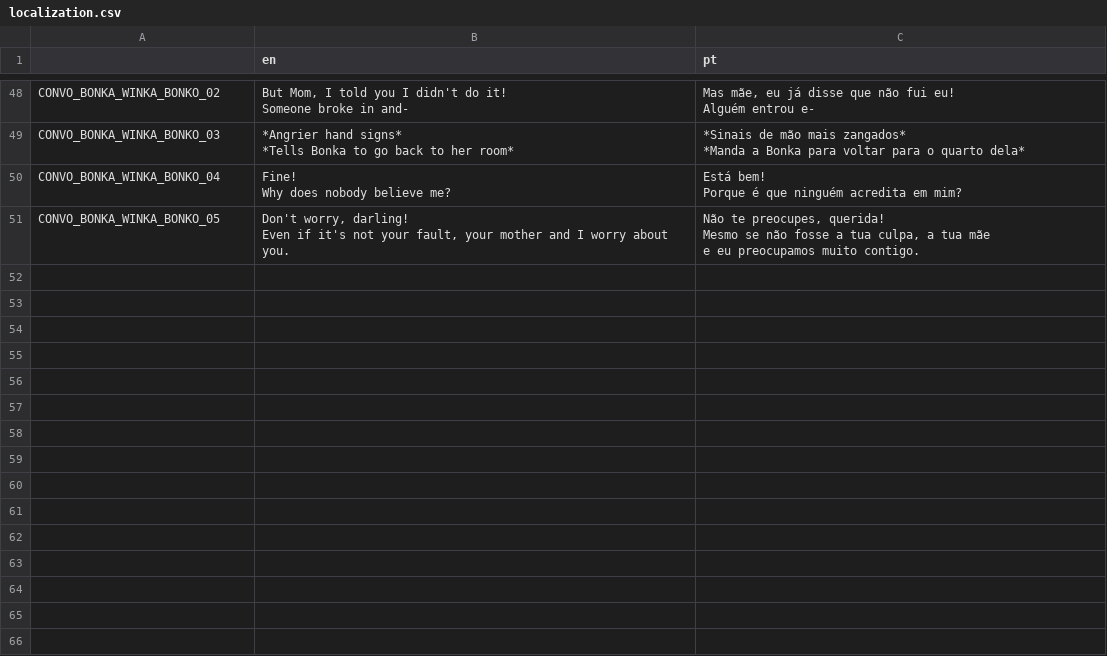
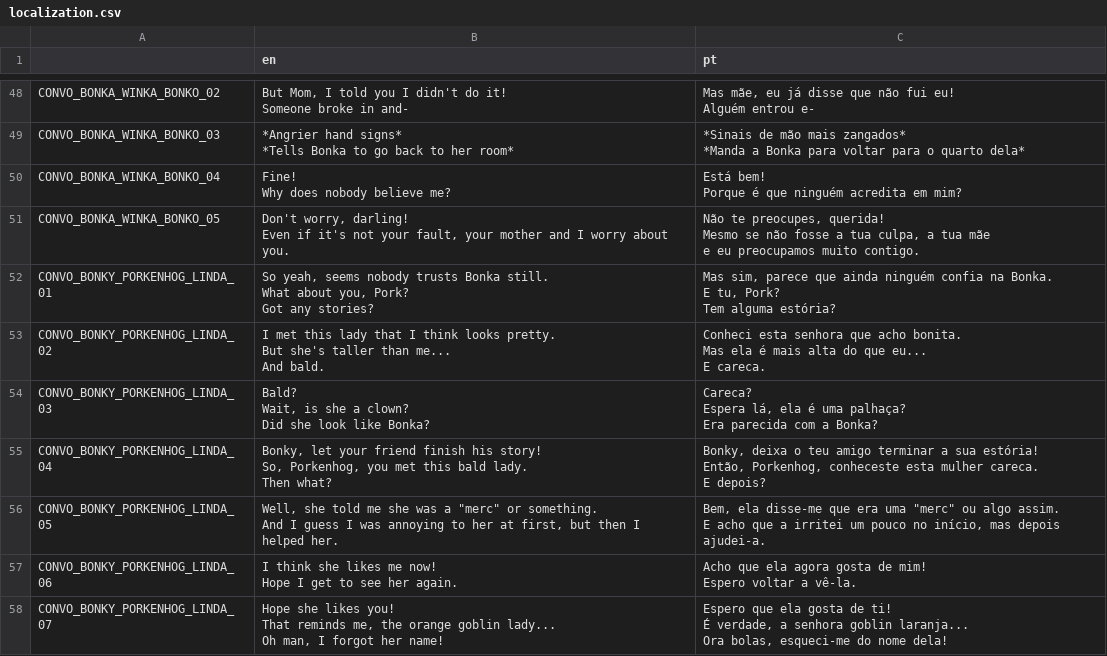
Before and after one commit to EyeBallTank/Hirdrih-Technologic, a CSV file: assets/localization/localization.csv, drawn as a sheet; only a part is shown, gaps mark what is left out; ↵ is a line break in a cell; the diff names each change by its address in the sheet, - before the commit and + after, or states it on an @@ line.

```diff
--- a/assets/localization/localization.csv
+++ b/assets/localization/localization.csv
+row 52: CONVO_BONKY_PORKENHOG_LINDA_01 | So yeah, seems nobody trusts Bonka still. ↵ What about you, Pork? ↵ Got any stories? | Mas sim, parece que ainda ninguém confia na Bonka. ↵ E tu, Pork? ↵ Tem alguma estória?
+row 53: CONVO_BONKY_PORKENHOG_LINDA_02 | I met this lady that I think looks pretty. ↵ But she's taller than me... ↵ And bald. | Conheci esta senhora que acho bonita. ↵ Mas ela é mais alta do que eu... ↵ E careca.
+row 54: CONVO_BONKY_PORKENHOG_LINDA_03 | Bald? ↵ Wait, is she a clown? ↵ Did she look like Bonka? | Careca? ↵ Espera lá, ela é uma palhaça? ↵ Era parecida com a Bonka?
+row 55: CONVO_BONKY_PORKENHOG_LINDA_04 | Bonky, let your friend finish his story! ↵ So, Porkenhog, you met this bald lady. ↵ Then what? | Bonky, deixa o teu amigo terminar a sua estória! ↵ Então, Porkenhog, conheceste esta mulher careca. ↵ E depois?
+row 56: CONVO_BONKY_PORKENHOG_LINDA_05 | Well, she told me she was a "merc" or something. ↵ And I guess I was annoying to her at first, but then I helped her. | Bem, ela disse-me que era uma "merc" ou algo assim. ↵ E acho que a irritei um pouco no início, mas depois ajudei-a.
+row 57: CONVO_BONKY_PORKENHOG_LINDA_06 | I think she likes me now! ↵ Hope I get to see her again. | Acho que ela agora gosta de mim! ↵ Espero voltar a vê-la.
+row 58: CONVO_BONKY_PORKENHOG_LINDA_07 | Hope she likes you! ↵ That reminds me, the orange goblin lady... ↵ Oh man, I forgot her name! | Espero que ela gosta de ti! ↵ É verdade, a senhora goblin laranja... ↵ Ora bolas, esqueci-me do nome dela!
```
Also changed, not shown: 2 other files.
